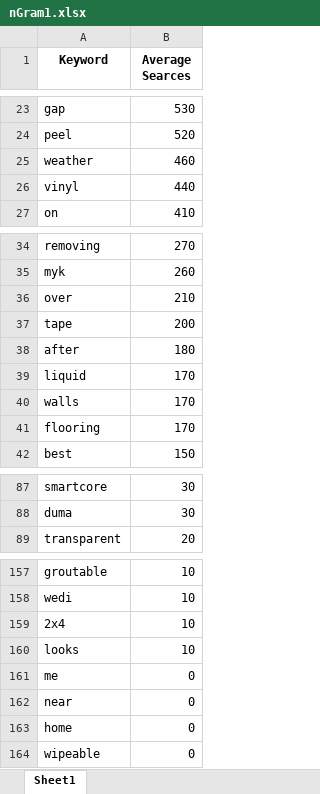
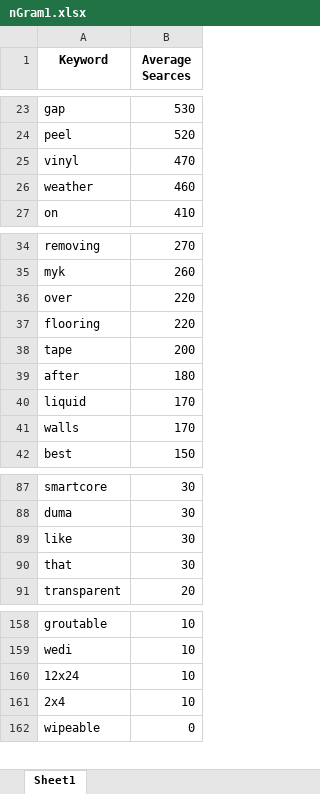
Before and after one commit to ekissoo/Attom_flask, an Excel workbook: nGram1.xlsx, sheet Sheet1, drawn as a sheet; only a part is shown, gaps mark what is left out; values as stored, in another font and other column widths than the file's, no borders; removed rows and columns are numbered as before the commit, all else as after; the diff covers the shown part only; the diff names each change by its address in the sheet, - before the commit and + after, or states it on an @@ line.

```diff
--- a/nGram1.xlsx (sheet Sheet1)
+++ b/nGram1.xlsx (sheet Sheet1)
+row 25: vinyl | 470
-row 26: vinyl | 440
-B36 (Average Searces): 210
+B36 (Average Searces): 220
+row 37: flooring | 220
-row 41: flooring | 170
+row 89: like | 30
+row 90: that | 30
+row 160: 12x24 | 10
-row 160: looks | 10
-row 161: me | 0
-row 162: near | 0
-row 163: home | 0
```
Also changed, not shown: 1 removed row, 1 moved row and 3 edited cells elsewhere in this sheet, keywords0.xlsx, keywords1.xlsx, 4 other files.
